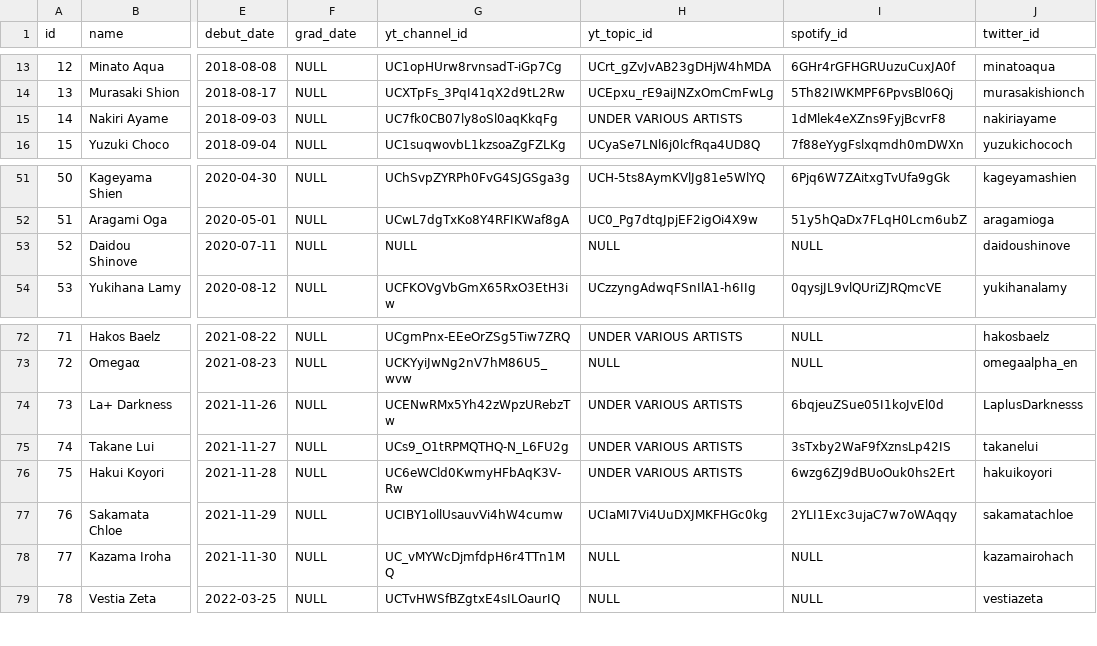
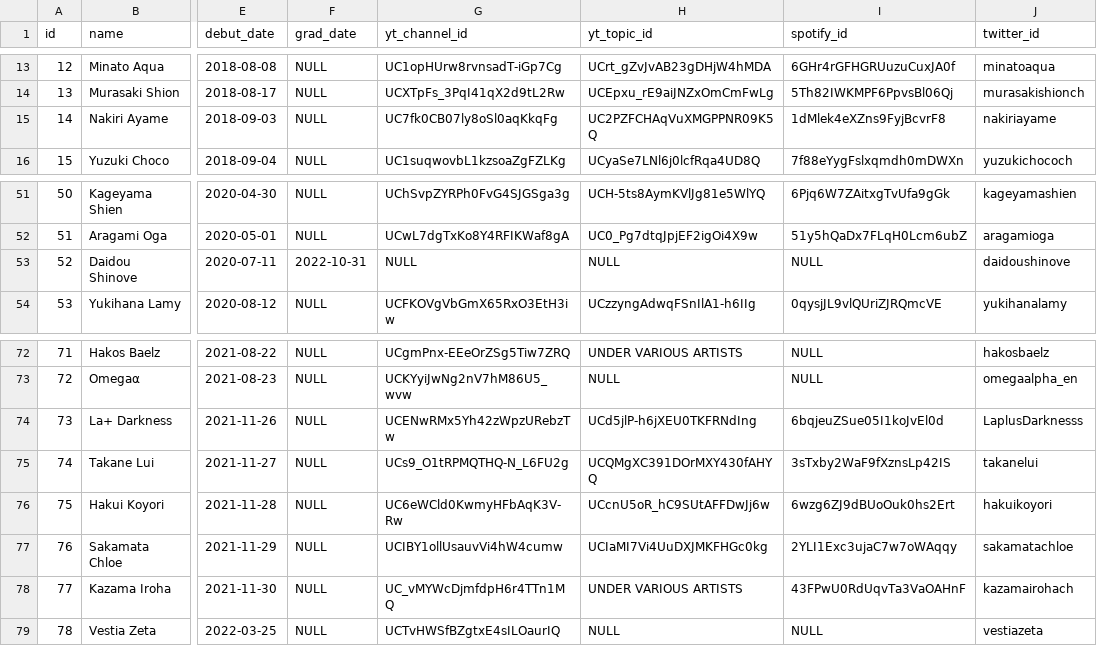
Before and after one commit to DiiSollertia/HoloDB, a CSV file: csv/MEMBERS.csv, drawn as a sheet; only a part is shown, gaps mark what is left out; the diff names each change by its address in the sheet, - before the commit and + after, or states it on an @@ line.

```diff
--- a/csv/MEMBERS.csv
+++ b/csv/MEMBERS.csv
-H15 (yt_topic_id): UNDER VARIOUS ARTISTS
+H15 (yt_topic_id): UC2PZFCHAqVuXMGPPNR09K5Q
-F53 (grad_date): NULL
+F53 (grad_date): 2022-10-31
-H74 (yt_topic_id): UNDER VARIOUS ARTISTS
+H74 (yt_topic_id): UCd5jlP-h6jXEU0TKFRNdIng
-H75 (yt_topic_id): UNDER VARIOUS ARTISTS
+H75 (yt_topic_id): UCQMgXC391DOrMXY430fAHYQ
-H76 (yt_topic_id): UNDER VARIOUS ARTISTS
+H76 (yt_topic_id): UCcnU5oR_hC9SUtAFFDwJj6w
-H78 (yt_topic_id): NULL
+H78 (yt_topic_id): UNDER VARIOUS ARTISTS
-I78 (spotify_id): NULL
+I78 (spotify_id): 43FPwU0RdUqvTa3VaOAHnF
```
Also changed, not shown: csv/ALBUMS.csv, csv/EVENTS.csv, 4 other files.
